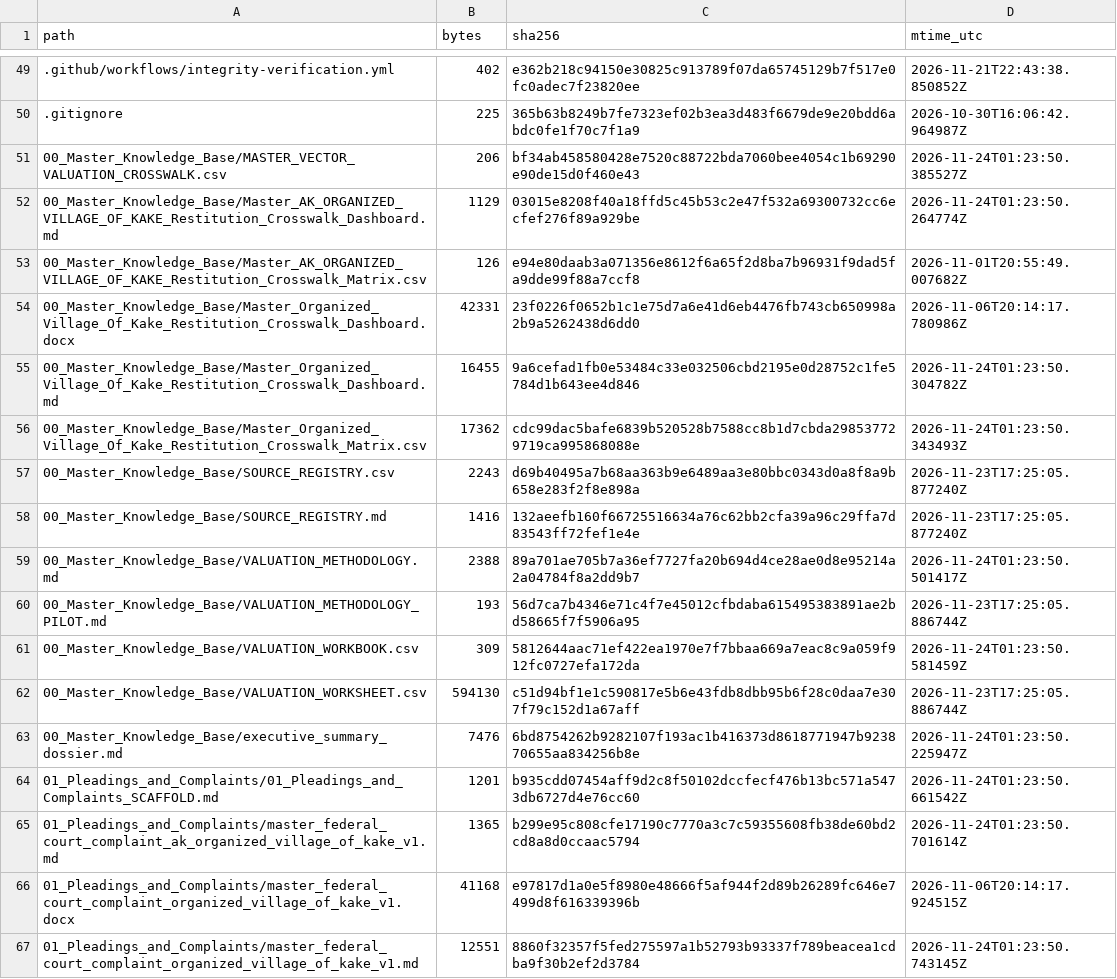
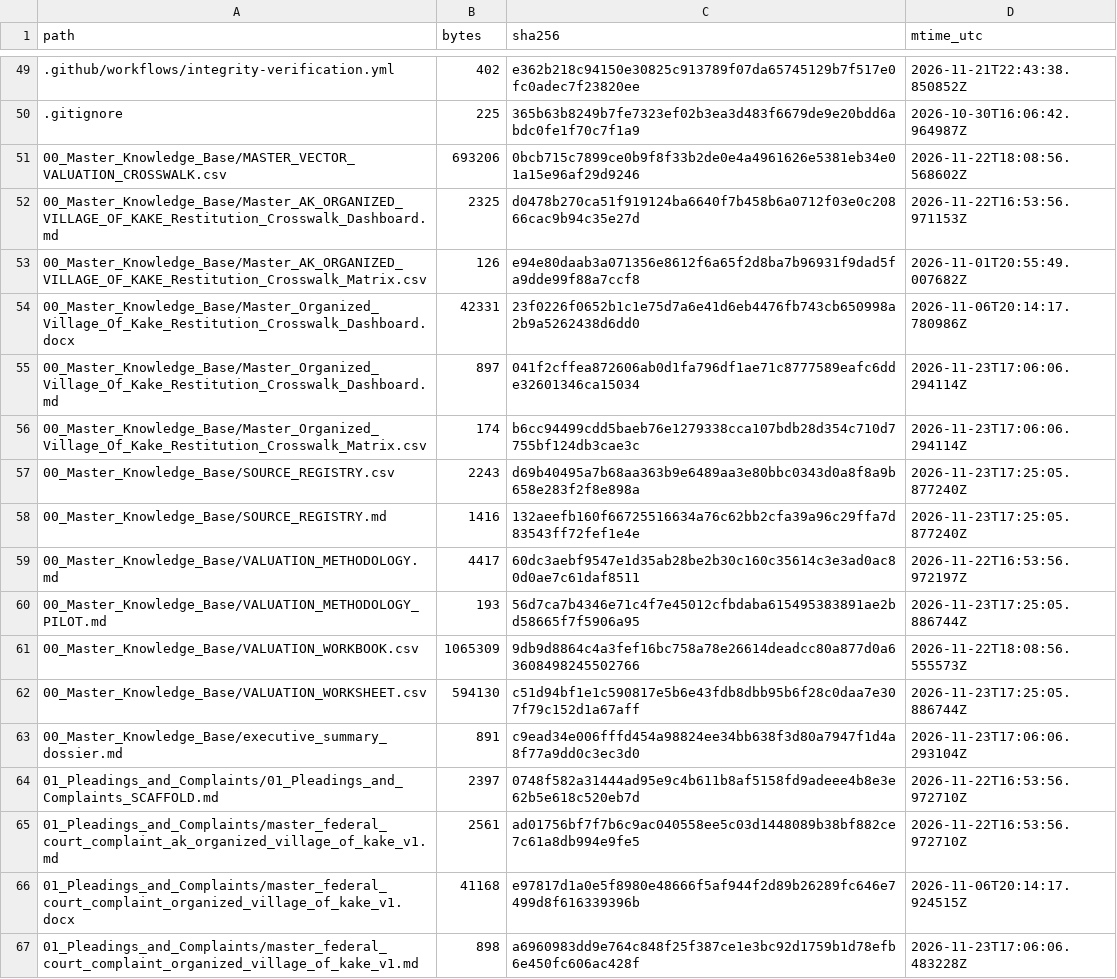
Before and after one commit to GlobalRestitutionAlliance/turtle-island-us-ak-organized-village-of-kake-master-litigation, a CSV file: 99_Archives_and_Manifests/MANIFEST_SHA256.csv, drawn as a sheet; only a part is shown, gaps mark what is left out; the diff covers the shown part only.

```diff
--- a/99_Archives_and_Manifests/MANIFEST_SHA256.csv
+++ b/99_Archives_and_Manifests/MANIFEST_SHA256.csv
@@ -50,18 +50,18 @@ path,bytes,sha256,mtime_utc
 .gitignore,225,365b63b8249b7fe7323ef02b3ea3d483f6679de9e20bdd6abdc0fe1f70c7f1a9,2026-10-30T16:06:42.964987Z
-00_Master_Knowledge_Base/MASTER_VECTOR_VALUATION_CROSSWALK.csv,206,bf34ab458580428e7520c88722bda7060bee4054c1b69290e90de15d0f460e43,2026-11-24T01:23:50.385527Z
-00_Master_Knowledge_Base/Master_AK_ORGANIZED_VILLAGE_OF_KAKE_Restitution_Crosswalk_Dashboard.md,1129,03015e8208f40a18ffd5c45b53c2e47f532a69300732cc6ecfef276f89a929be,2026-11-24T01:23:50.264774Z
+00_Master_Knowledge_Base/MASTER_VECTOR_VALUATION_CROSSWALK.csv,693206,0bcb715c7899ce0b9f8f33b2de0e4a4961626e5381eb34e01a15e96af29d9246,2026-11-22T18:08:56.568602Z
+00_Master_Knowledge_Base/Master_AK_ORGANIZED_VILLAGE_OF_KAKE_Restitution_Crosswalk_Dashboard.md,2325,d0478b270ca51f919124ba6640f7b458b6a0712f03e0c20866cac9b94c35e27d,2026-11-22T16:53:56.971153Z
 00_Master_Knowledge_Base/Master_AK_ORGANIZED_VILLAGE_OF_KAKE_Restitution_Crosswalk_Matrix.csv,126,e94e80daab3a071356e8612f6a65f2d8ba7b96931f9dad5fa9dde99f88a7ccf8,2026-11-01T20:55:49.007682Z
 00_Master_Knowledge_Base/Master_Organized_Village_Of_Kake_Restitution_Crosswalk_Dashboard.docx,42331,23f0226f0652b1c1e75d7a6e41d6eb4476fb743cb650998a2b9a5262438d6dd0,2026-11-06T20:14:17.780986Z
-00_Master_Knowledge_Base/Master_Organized_Village_Of_Kake_Restitution_Crosswalk_Dashboard.md,16455,9a6cefad1fb0e53484c33e032506cbd2195e0d28752c1fe5784d1b643ee4d846,2026-11-24T01:23:50.304782Z
-00_Master_Knowledge_Base/Master_Organized_Village_Of_Kake_Restitution_Crosswalk_Matrix.csv,17362,cdc99dac5bafe6839b520528b7588cc8b1d7cbda298537729719ca995868088e,2026-11-24T01:23:50.343493Z
+00_Master_Knowledge_Base/Master_Organized_Village_Of_Kake_Restitution_Crosswalk_Dashboard.md,897,041f2cffea872606ab0d1fa796df1ae71c8777589eafc6dde32601346ca15034,2026-11-23T17:06:06.294114Z
+00_Master_Knowledge_Base/Master_Organized_Village_Of_Kake_Restitution_Crosswalk_Matrix.csv,174,b6cc94499cdd5baeb76e1279338cca107bdb28d354c710d7755bf124db3cae3c,2026-11-23T17:06:06.294114Z
 00_Master_Knowledge_Base/SOURCE_REGISTRY.csv,2243,d69b40495a7b68aa363b9e6489aa3e80bbc0343d0a8f8a9b658e283f2f8e898a,2026-11-23T17:25:05.877240Z
 00_Master_Knowledge_Base/SOURCE_REGISTRY.md,1416,132aeefb160f66725516634a76c62bb2cfa39a96c29ffa7d83543ff72fef1e4e,2026-11-23T17:25:05.877240Z
-00_Master_Knowledge_Base/VALUATION_METHODOLOGY.md,2388,89a701ae705b7a36ef7727fa20b694d4ce28ae0d8e95214a2a04784f8a2dd9b7,2026-11-24T01:23:50.501417Z
+00_Master_Knowledge_Base/VALUATION_METHODOLOGY.md,4417,60dc3aebf9547e1d35ab28be2b30c160c35614c3e3ad0ac80d0ae7c61daf8511,2026-11-22T16:53:56.972197Z
 00_Master_Knowledge_Base/VALUATION_METHODOLOGY_PILOT.md,193,56d7ca7b4346e71c4f7e45012cfbdaba615495383891ae2bd58665f7f5906a95,2026-11-23T17:25:05.886744Z
-00_Master_Knowledge_Base/VALUATION_WORKBOOK.csv,309,5812644aac71ef422ea1970e7f7bbaa669a7eac8c9a059f912fc0727efa172da,2026-11-24T01:23:50.581459Z
+00_Master_Knowledge_Base/VALUATION_WORKBOOK.csv,1065309,9db9d8864c4a3fef16bc758a78e26614deadcc80a877d0a63608498245502766,2026-11-22T18:08:56.555573Z
 00_Master_Knowledge_Base/VALUATION_WORKSHEET.csv,594130,c51d94bf1e1c590817e5b6e43fdb8dbb95b6f28c0daa7e307f79c152d1a67aff,2026-11-23T17:25:05.886744Z
-00_Master_Knowledge_Base/executive_summary_dossier.md,7476,6bd8754262b9282107f193ac1b416373d8618771947b923870655aa834256b8e,2026-11-24T01:23:50.225947Z
-01_Pleadings_and_Complaints/01_Pleadings_and_Complaints_SCAFFOLD.md,1201,b935cdd07454aff9d2c8f50102dccfecf476b13bc571a5473db6727d4e76cc60,2026-11-24T01:23:50.661542Z
-01_Pleadings_and_Complaints/master_federal_court_complaint_ak_organized_village_of_kake_v1.md,1365,b299e95c808cfe17190c7770a3c7c59355608fb38de60bd2cd8a8d0ccaac5794,2026-11-24T01:23:50.701614Z
+00_Master_Knowledge_Base/executive_summary_dossier.md,891,c9ead34e006fffd454a98824ee34bb638f3d80a7947f1d4a8f77a9dd0c3ec3d0,2026-11-23T17:06:06.293104Z
+01_Pleadings_and_Complaints/01_Pleadings_and_Complaints_SCAFFOLD.md,2397,0748f582a31444ad95e9c4b611b8af5158fd9adeee4b8e3e62b5e618c520eb7d,2026-11-22T16:53:56.972710Z
+01_Pleadings_and_Complaints/master_federal_court_complaint_ak_organized_village_of_kake_v1.md,2561,ad01756bf7f7b6c9ac040558ee5c03d1448089b38bf882ce7c61a8db994e9fe5,2026-11-22T16:53:56.972710Z
 01_Pleadings_and_Complaints/master_federal_court_complaint_organized_village_of_kake_v1.docx,41168,e97817d1a0e5f8980e48666f5af944f2d89b26289fc646e7499d8f616339396b,2026-11-06T20:14:17.924515Z
-01_Pleadings_and_Complaints/master_federal_court_complaint_organized_village_of_kake_v1.md,12551,8860f32357f5fed275597a1b52793b93337f789beacea1cdba9f30b2ef2d3784,2026-11-24T01:23:50.743145Z
+01_Pleadings_and_Complaints/master_federal_court_complaint_organized_village_of_kake_v1.md,898,a6960983dd9e764c848f25f387ce1e3bc92d1759b1d78efb6e450fc606ac428f,2026-11-23T17:06:06.483228Z
```
Also changed, not shown: 80 edited cells elsewhere in this file, 37 other files.
